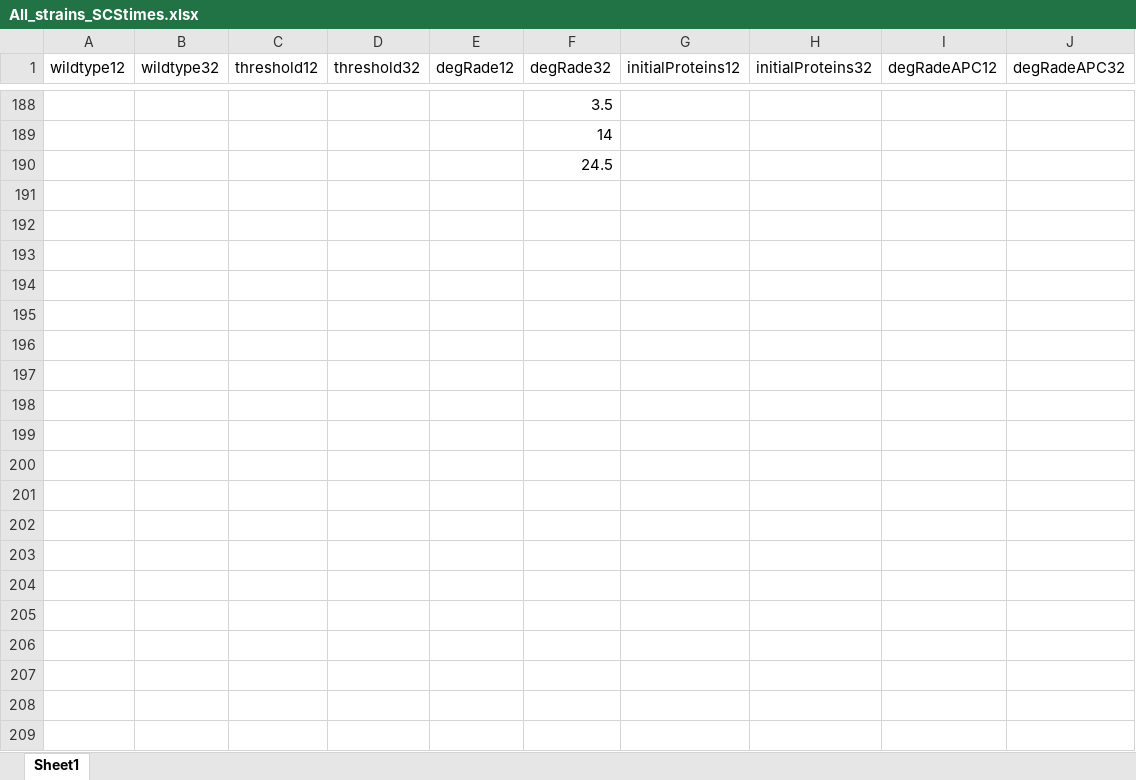
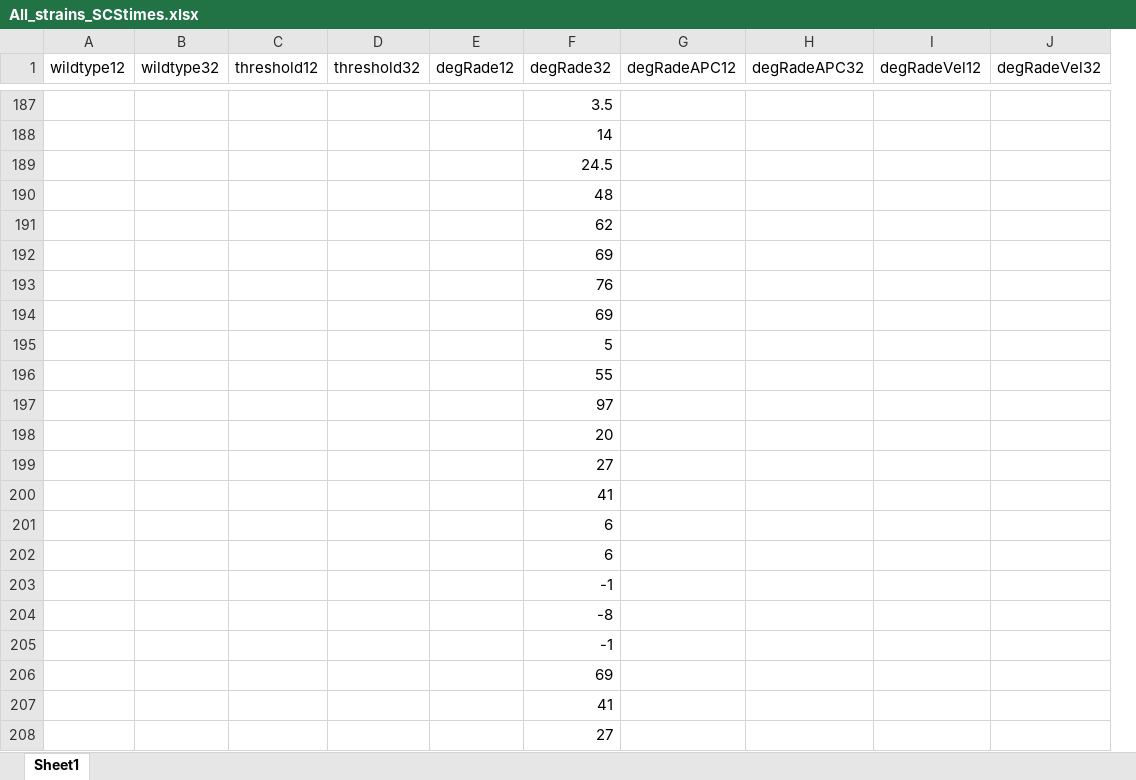
Before and after one commit to Icebear1998/ChromosomeSegeation, an Excel workbook: Data/All_strains_SCStimes.xlsx, sheet Sheet1, drawn as a sheet; only a part is shown, gaps mark what is left out; values as stored, in another font and other column widths than the file's, no borders; removed rows and columns are numbered as before the commit, all else as after; the diff covers the shown part only; the diff names each change by its address in the sheet, - before the commit and + after, or states it on an @@ line.

```diff
--- a/Data/All_strains_SCStimes.xlsx (sheet Sheet1)
+++ b/Data/All_strains_SCStimes.xlsx (sheet Sheet1)
-column G (initialProteins12), empty
-column H (initialProteins32), empty
+column I (degRadeVel12), empty
+column J (degRadeVel32), empty
+row 190:  |  |  |  |  | 48
+row 191:  |  |  |  |  | 62
+row 192:  |  |  |  |  | 69
+row 193:  |  |  |  |  | 76
+row 194:  |  |  |  |  | 69
+row 195:  |  |  |  |  | 5
+row 196:  |  |  |  |  | 55
+row 197:  |  |  |  |  | 97
+row 198:  |  |  |  |  | 20
+row 199:  |  |  |  |  | 27
+row 200:  |  |  |  |  | 41
+row 201:  |  |  |  |  | 6
+row 202:  |  |  |  |  | 6
+row 203:  |  |  |  |  | -1
+row 204:  |  |  |  |  | -8
+row 205:  |  |  |  |  | -1
+row 206:  |  |  |  |  | 69
+row 207:  |  |  |  |  | 41
+row 208:  |  |  |  |  | 27
```
Also changed, not shown: other rows of this sheet, 12 other files.
